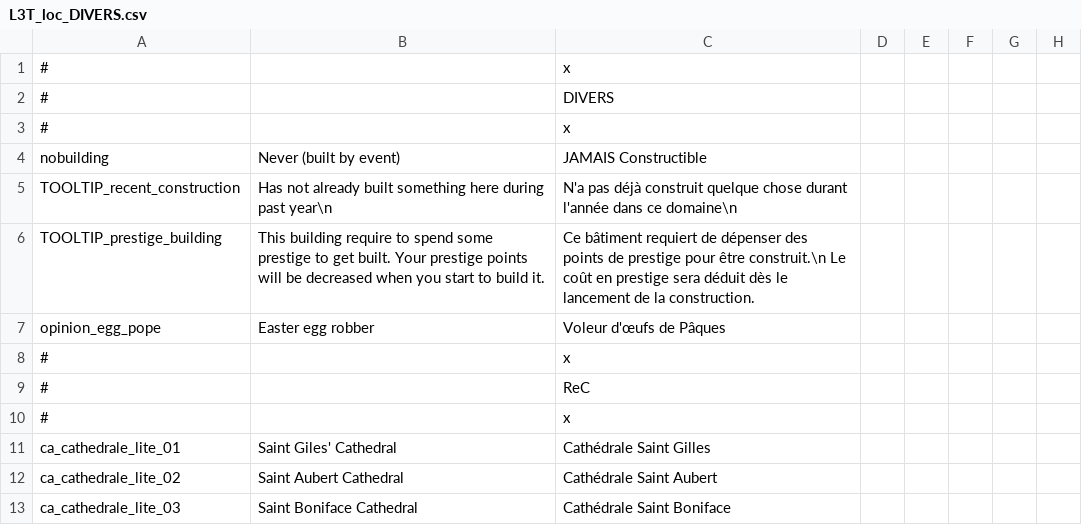
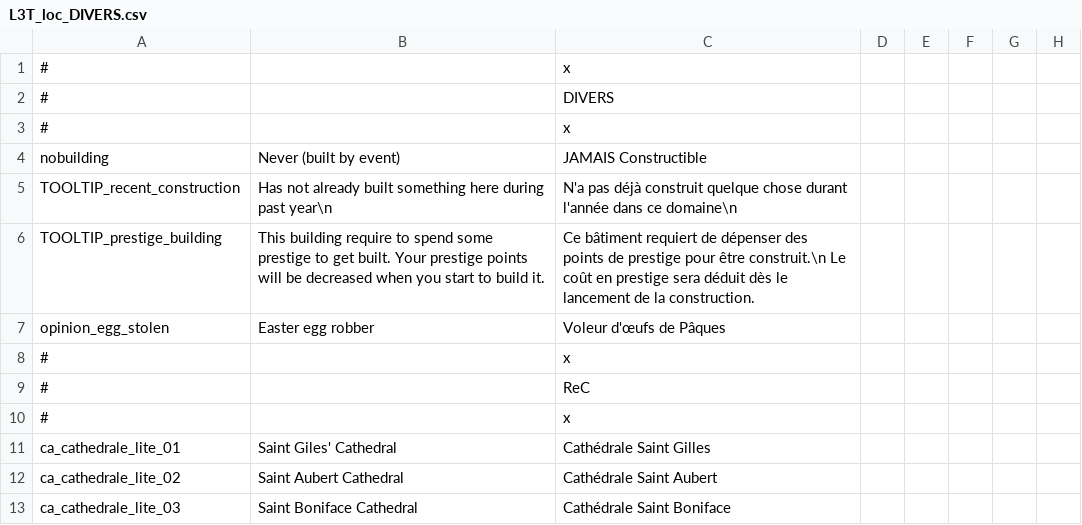
Before and after one commit to ArkoG/L3T, a CSV file: L3T/localisation/L3T_loc_DIVERS.csv, drawn as a sheet; only a part is shown; the diff names each change by its address in the sheet, - before the commit and + after, or states it on an @@ line.

```diff
--- a/L3T/localisation/L3T_loc_DIVERS.csv
+++ b/L3T/localisation/L3T_loc_DIVERS.csv
-A7: opinion_egg_pope
+A7: opinion_egg_stolen
```
Also changed, not shown: L3T/localisation/L3T_loc_EVENTS.csv, 3 other files.
